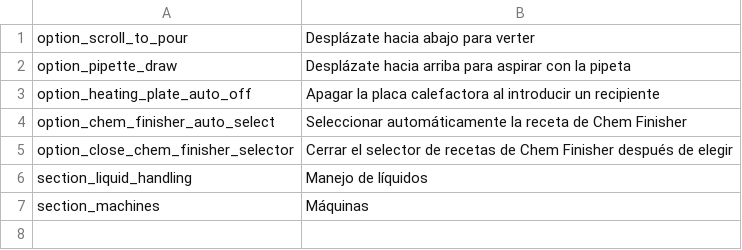
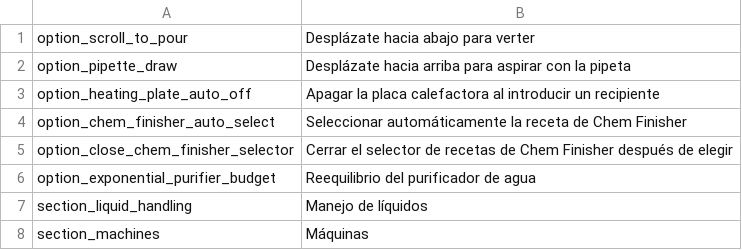
Before and after one commit to SimDing/chemqol, a CSV file: Localization/es.csv, drawn as a sheet.

```diff
--- a/Localization/es.csv
+++ b/Localization/es.csv
@@ -5,2 +5,3 @@ option_chem_finisher_auto_select,Seleccionar automáticamente la receta de Chem
 option_close_chem_finisher_selector,Cerrar el selector de recetas de Chem Finisher después de elegir
+option_exponential_purifier_budget,Reequilibrio del purificador de agua
 section_liquid_handling,Manejo de líquidos
```
Also changed, not shown: Localization/fr.csv, Localization/it.csv, 13 other files.
